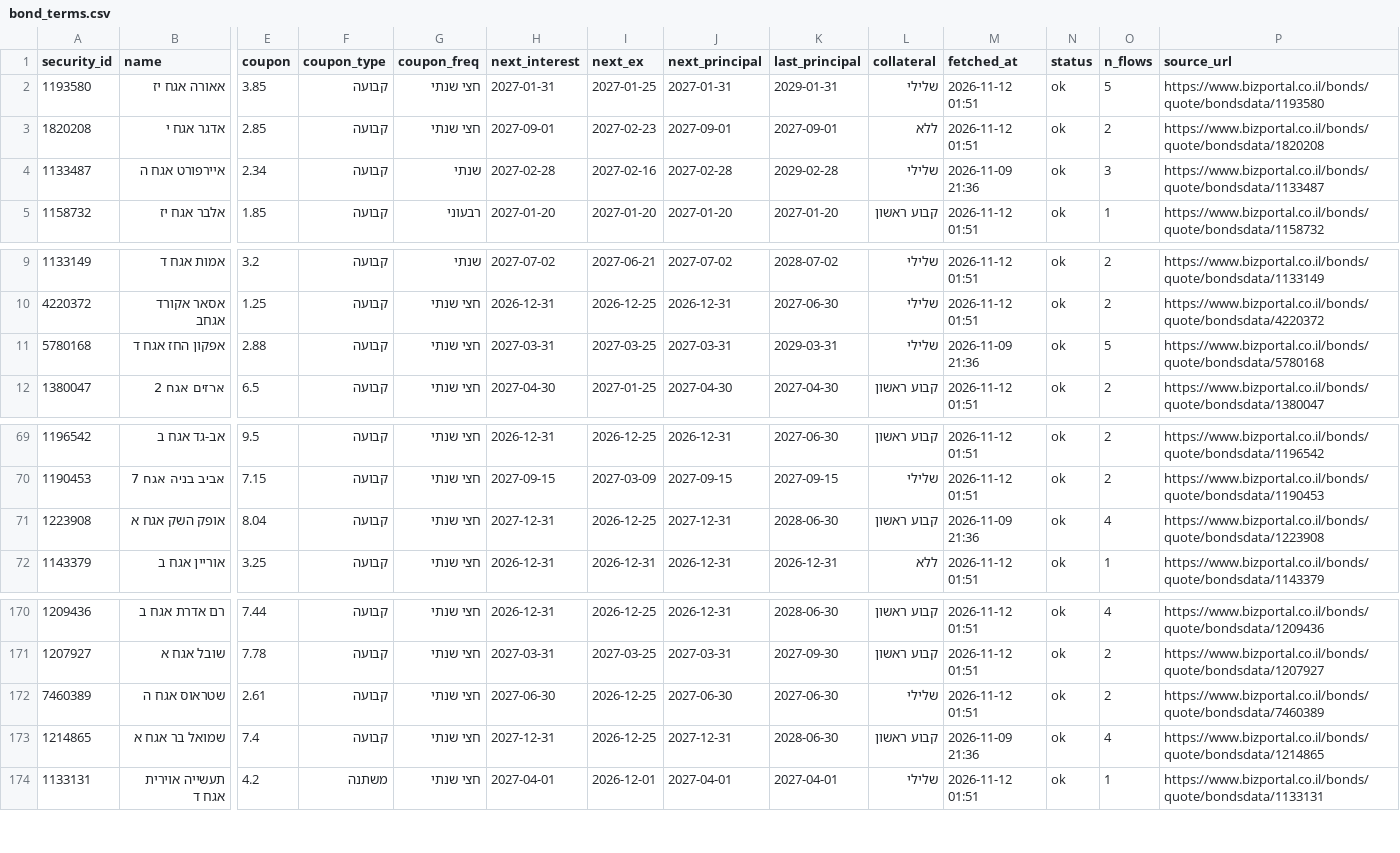
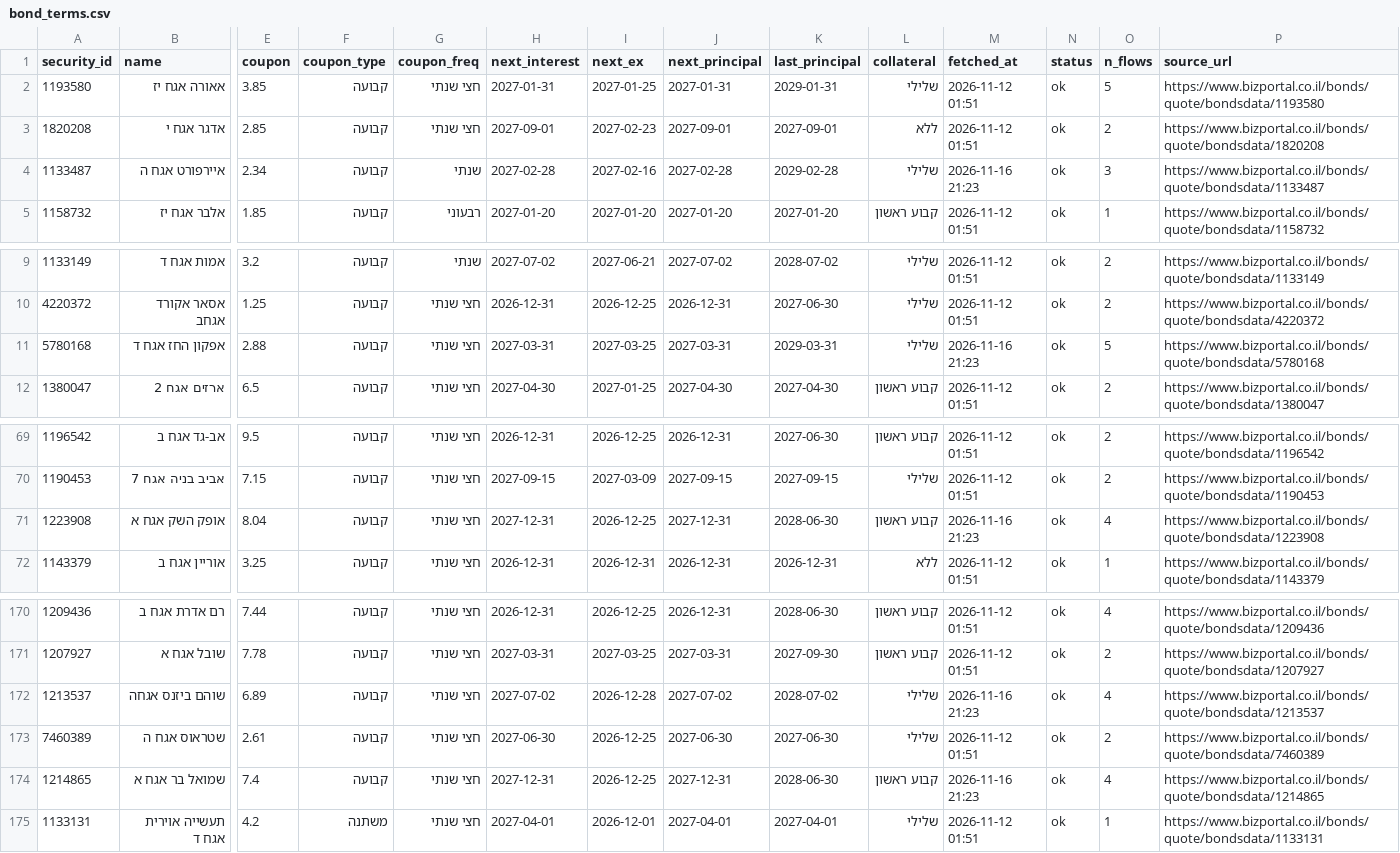
Before and after one commit to yovav81/corp-market-data, a CSV file: data/short/bond_terms.csv, drawn as a sheet; only a part is shown, gaps mark what is left out; addresses are those after the commit; rows hold the shown columns only; the diff names each change by its address in the sheet, - before the commit and + after, or states it on an @@ line.

```diff
--- a/data/short/bond_terms.csv
+++ b/data/short/bond_terms.csv
-M4 (fetched_at): 2026-11-09 21:36
+M4 (fetched_at): 2026-11-16 21:23
-M11 (fetched_at): 2026-11-09 21:36
+M11 (fetched_at): 2026-11-16 21:23
-M71 (fetched_at): 2026-11-09 21:36
+M71 (fetched_at): 2026-11-16 21:23
+row 172: 1213537 | שוהם ביזנס אגחה | 6.89 | קבועה | חצי שנתי | 2027-07-02 | 2026-12-28 | 2027-07-02 | 2028-07-02 | שלילי | 2026-11-16 21:23 | ok | 4 | https://www.bizportal.co.il/bonds/quote/bondsdata/1213537
-M174 (fetched_at): 2026-11-09 21:36
+M174 (fetched_at): 2026-11-16 21:23
```
Also changed, not shown: data/gov/bond_history.csv, data/gov/decisions_history.csv, 29 other files.
